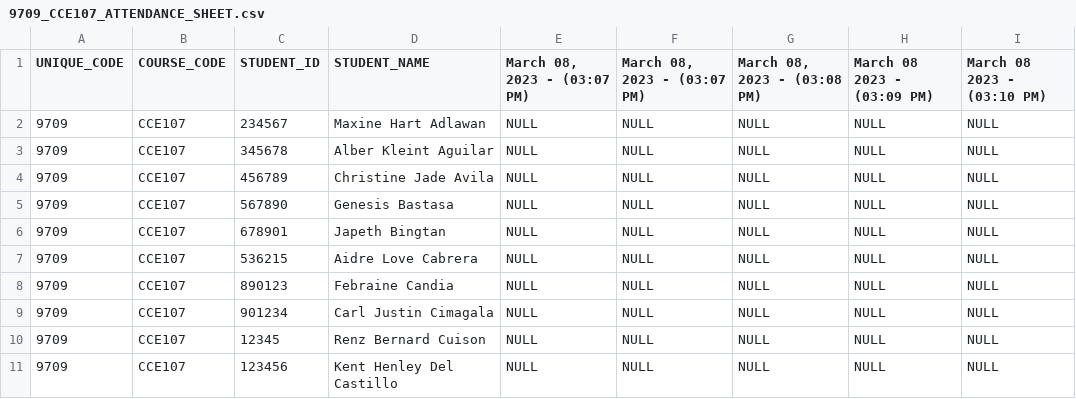
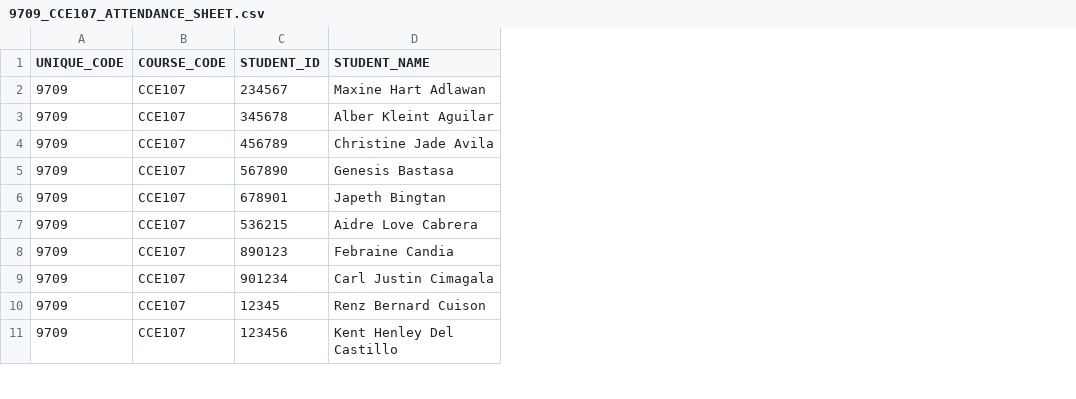
Before and after one commit to aidrecabrera/presence-um, a CSV file: src/main/resources/attendance/9709_CCE107_ATTENDANCE_SHEET.csv, drawn as a sheet; only a part is shown; the diff names each change by its address in the sheet, - before the commit and + after, or states it on an @@ line.

Commit message:
Working Development Feature of Attendance

```diff
--- a/src/main/resources/attendance/9709_CCE107_ATTENDANCE_SHEET.csv
+++ b/src/main/resources/attendance/9709_CCE107_ATTENDANCE_SHEET.csv
-column E (March 08, 2023 - (03:07 PM)), rows 2-11: all NULL
-column F (March 08, 2023 - (03:07 PM)), rows 2-11: all NULL
-column G (March 08, 2023 - (03:08 PM)), rows 2-11: all NULL
-column H (March 08 2023 - (03:09 PM)), rows 2-11: all NULL
-column I (March 08 2023 - (03:10 PM)), rows 2-11: all NULL
```
Also changed, not shown: src/main/resources/database/DB_PRESENCE_USER_AUTH.csv, 1 other file.
